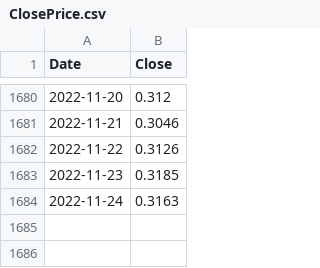
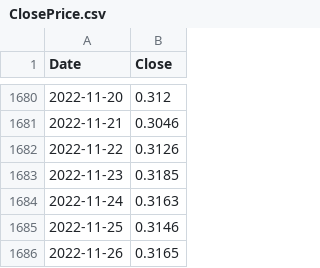
Before and after one commit to MaxPayne5100/CryptoAnalyzer, a CSV file: Python-telegram_bot/historical_crypto_data/ADA/ClosePrice.csv, drawn as a sheet; only a part is shown, gaps mark what is left out.

```diff
--- a/Python-telegram_bot/historical_crypto_data/ADA/ClosePrice.csv
+++ b/Python-telegram_bot/historical_crypto_data/ADA/ClosePrice.csv
@@ -1684 +1684,3 @@ Date,Close
 2022-11-24,0.3163
+2022-11-25,0.3146
+2022-11-26,0.3165
```
Also changed, not shown: Python-telegram_bot/historical_crypto_data/BNB/ClosePrice.csv, Python-telegram_bot/historical_crypto_data/BTC/ClosePrice.csv, 23 other files.
